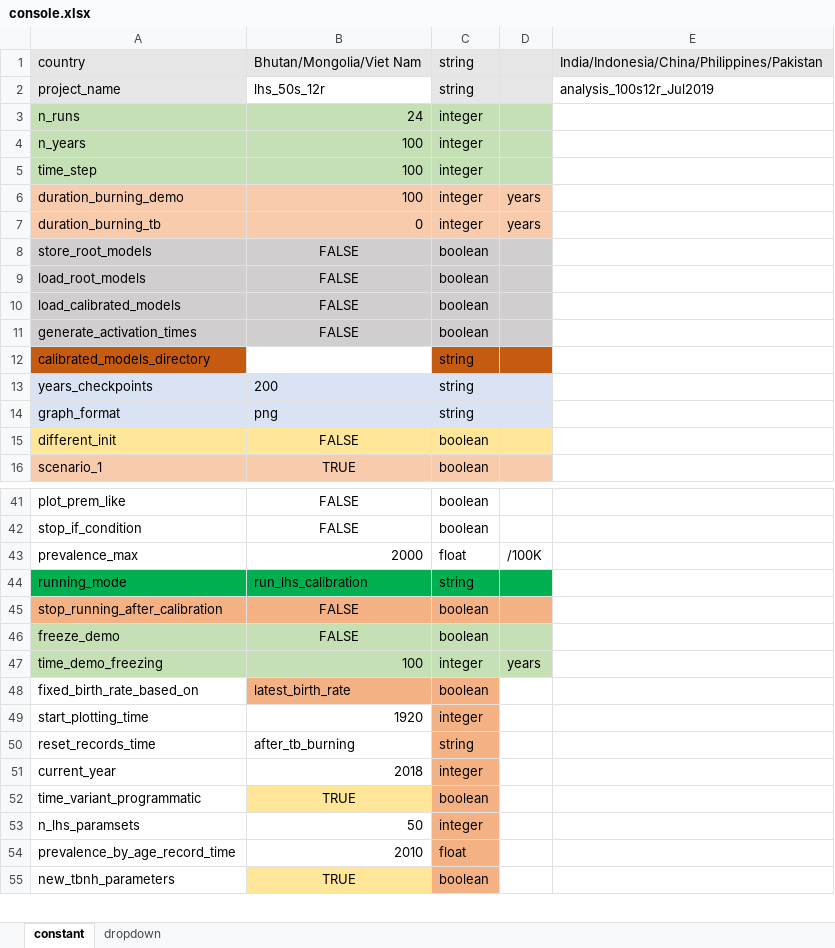
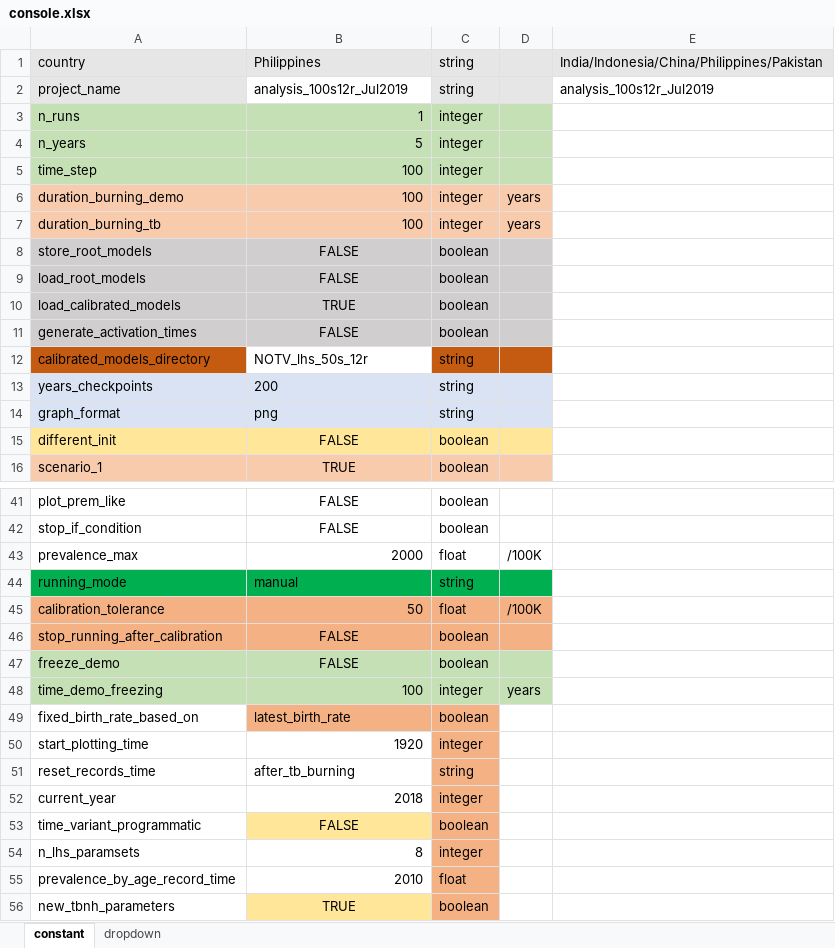
Before and after one commit to romain-ragonnet/SNAP-TB, an Excel workbook: spreadsheets/console.xlsx, sheet constant, drawn as a sheet; only a part is shown, gaps mark what is left out; values as stored, in another font and other column widths than the file's, no borders; addresses are those after the commit; the diff names each change by its address in the sheet, - before the commit and + after, or states it on an @@ line.

```diff
--- a/spreadsheets/console.xlsx (sheet constant)
+++ b/spreadsheets/console.xlsx (sheet constant)
-B1: Bhutan/Mongolia/Viet Nam
+B1: Philippines
-B2: lhs_50s_12r
+B2: analysis_100s12r_Jul2019
-B3: 24
+B3: 1
-B4: 100
+B4: 5
-B7: 0
+B7: 100
-B10: FALSE
+B10: TRUE
-B12: (empty)
+B12: NOTV_lhs_50s_12r
-B44: run_lhs_calibration
+B44: manual
+row 45: calibration_tolerance | 50 | float | /100K
-B53: TRUE
+B53: FALSE
-B54: 50
+B54: 8
```
Also changed, not shown: spreadsheets/common_parameters.xlsx, spreadsheets/country_parameters.xlsx, 13 other files.
